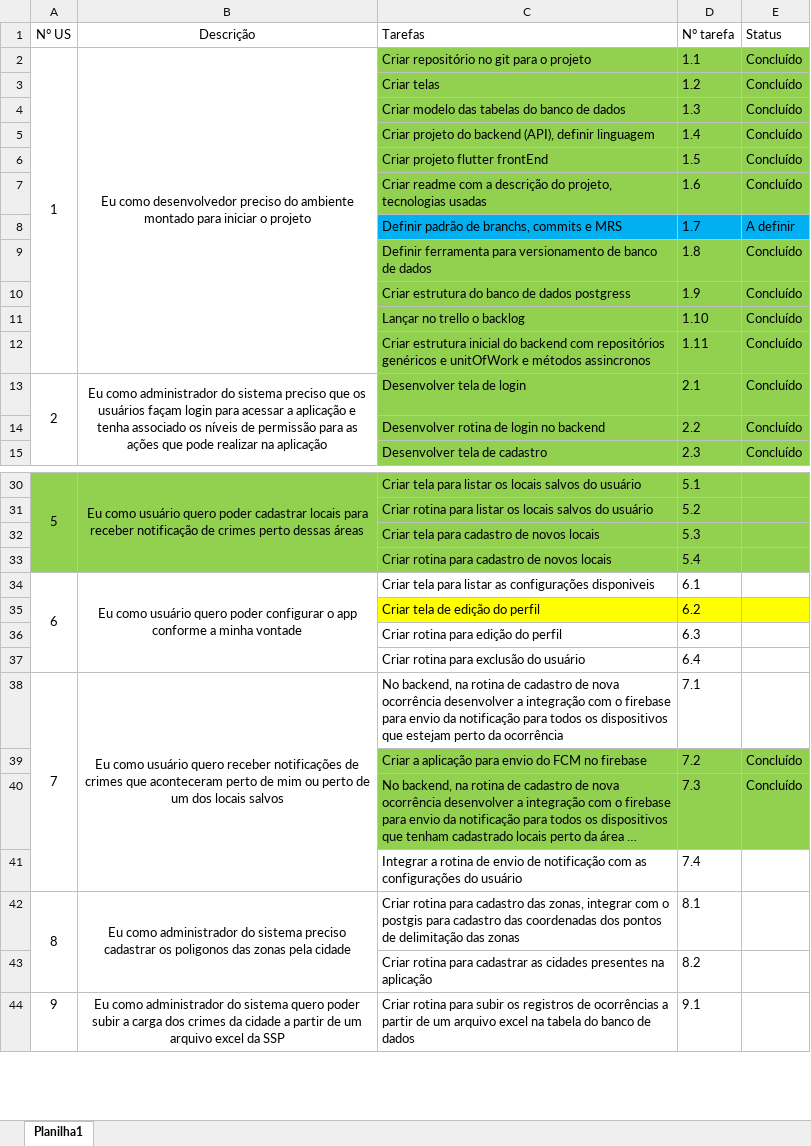
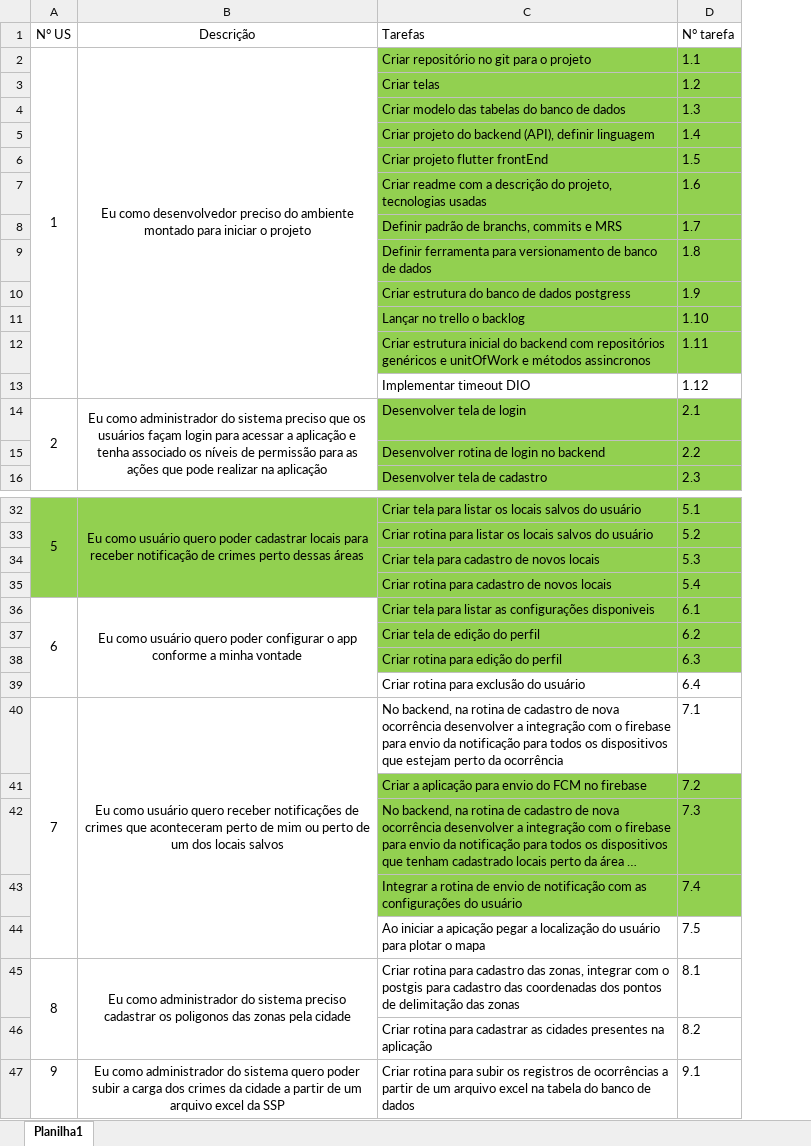
Before and after one commit to Antonio-Zago/AppNotificacoesCrimesCidade, an Excel workbook: Backlog.xlsx, sheet Planilha1, drawn as a sheet; only a part is shown, gaps mark what is left out; long unchanged cells end in …; values as stored, in another font and other column widths than the file's, no borders; removed rows and columns are numbered as before the commit, all else as after; the diff covers the shown part only; the diff names each change by its address in the sheet, - before the commit and + after, or states it on an @@ line.

```diff
--- a/Backlog.xlsx (sheet Planilha1)
+++ b/Backlog.xlsx (sheet Planilha1)
-column E (Status), rows 2-15: Concluído | Concluído | Concluído | Concluído | Concluído | Concluído | A definir | Concluído | Concluído | Concluído | Concluído | Concluído | Concluído | Concluído; rows 39-40: Concluído | Concluído
-C8:D8 fill: #00B0F0
+C8:D8 fill: #92D050
+row 13:  |  | Implementar timeout DIO | 1.12
-C36:D36 fill: none
+C36:D36 fill: #92D050
-C37:D37 fill: #FFFF00
+C37:D37 fill: #92D050
-C38:D38 fill: none
+C38:D38 fill: #92D050
-C43:D43 fill: none
+C43:D43 fill: #92D050
+row 44:  |  | Ao iniciar a apicação pegar a localização do usuário para plotar o mapa | 7.5
```
Also changed, not shown: 1 added row elsewhere in this sheet, 8 other files.
